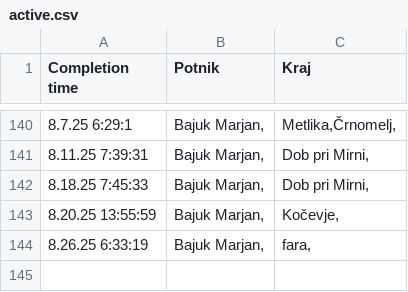
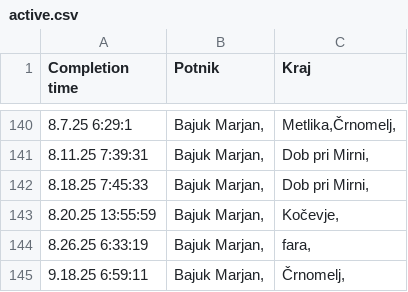
Before and after one commit to SRP-B/dat-nm, a CSV file: active.csv, drawn as a sheet; only a part is shown, gaps mark what is left out; the diff names each change by its address in the sheet, - before the commit and + after, or states it on an @@ line.

Commit message:
Appv12

```diff
--- a/active.csv
+++ b/active.csv
+row 145: 9.18.25 6:59:11 | Bajuk Marjan, | Črnomelj,
```
